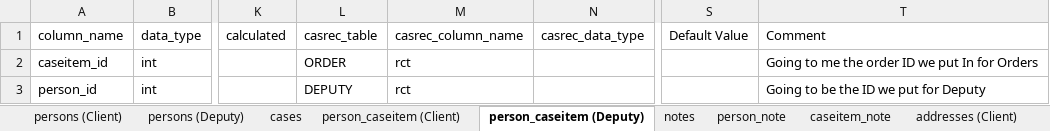
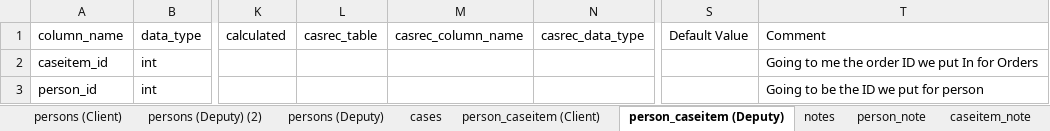
Before and after one commit to uk-gov-mirror/ministryofjustice.opg-data-casrec-migration, an Excel workbook: etl2/docs/mapping_doc.xlsx, sheet person_caseitem (Deputy), drawn as a sheet; only a part is shown, gaps mark what is left out; values as stored, in another font and other column widths than the file's, no borders; the diff names each change by its address in the sheet, - before the commit and + after, or states it on an @@ line.

Commit message:
IN-406 - part 1 (#21)
* IN-424, IN-426, IN-427, IN-429
* Get deputy details into spreadsheet
* SImple data mappings
* Get rid of sirius id calc
* Remove truncate from insert

* insert needs to add missing columns if they don't exist already

```diff
--- a/etl2/docs/mapping_doc.xlsx (sheet person_caseitem (Deputy))
+++ b/etl2/docs/mapping_doc.xlsx (sheet person_caseitem (Deputy))
+sheet tab: persons (Deputy) (2)
-L2: ORDER
+L2: (empty)
-M2:M3: rct
+M2:M3: (empty)
-L3: DEPUTY
+L3: (empty)
-T3: Going to be the ID we put for Deputy
+T3: Going to be the ID we put for person
```
Also changed, not shown: sheet persons (Deputy), sheet addresses (Deputy), sheet person_caseitem (Client), 8 other files.
